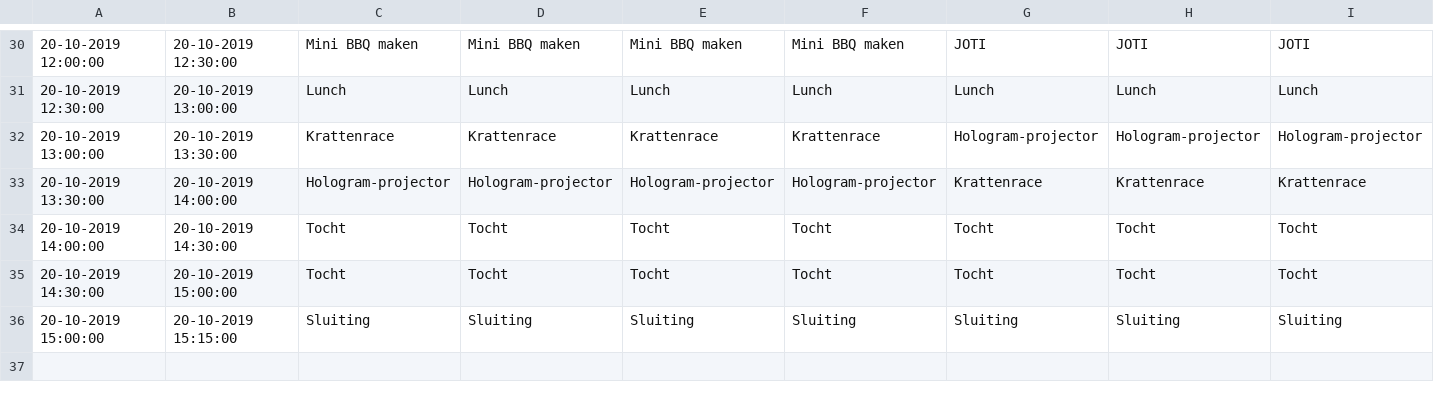
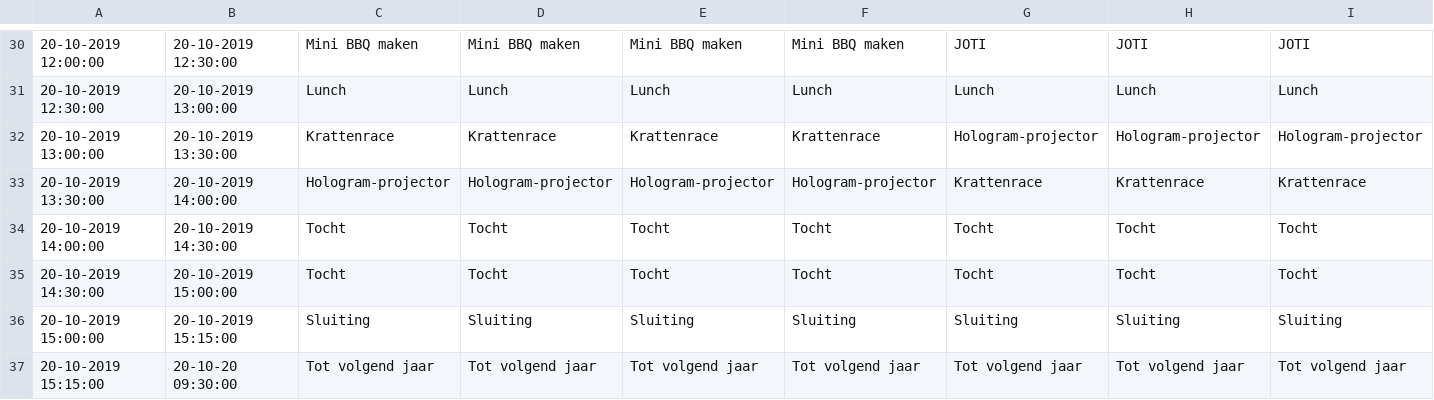
Before and after one commit to LoyVanBeek/pyQrJotari, a CSV file: data/groot_2019.csv, drawn as a sheet; only a part is shown, gaps mark what is left out; rows hold the shown columns only; the diff names each change by its address in the sheet, - before the commit and + after, or states it on an @@ line.

```diff
--- a/data/groot_2019.csv
+++ b/data/groot_2019.csv
+row 37: 20-10-2019 15:15:00 | 20-10-20 09:30:00 | Tot volgend jaar | Tot volgend jaar | Tot volgend jaar | Tot volgend jaar | Tot volgend jaar | Tot volgend jaar | Tot volgend jaar
```
Also changed, not shown: data/klein_2019.csv, 2 other files.
